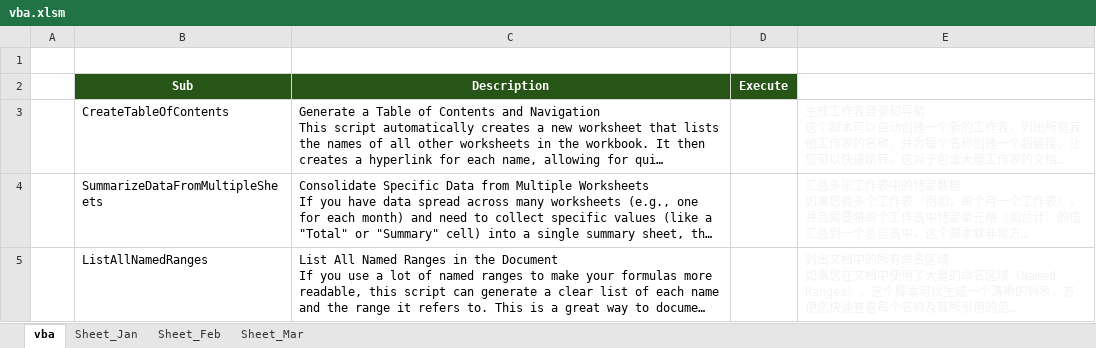
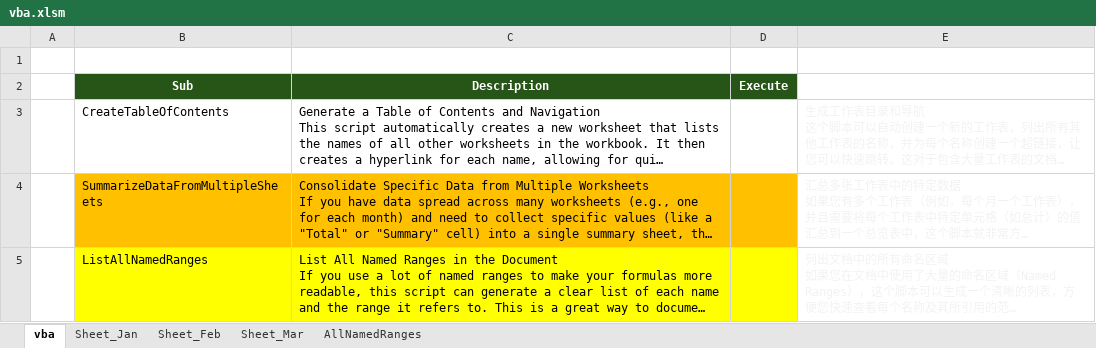
Before and after one commit to znbwork/FileFormatSample, an Excel workbook: excel/xlsm/vba.xlsm, sheet vba, drawn as a sheet; long unchanged cells end in …; values as stored, in another font and other column widths than the file's, no borders; charts and pictures not drawn; the diff names each change by its address in the sheet, - before the commit and + after, or states it on an @@ line.

```diff
--- a/excel/xlsm/vba.xlsm (sheet vba)
+++ b/excel/xlsm/vba.xlsm (sheet vba)
+sheet tab: AllNamedRanges
-B4:D4 fill: none
+B4:D4 fill: #FFC000
-B5:D5 fill: none
+B5:D5 fill: #FFFF00
```
Also changed, not shown: charts or pictures, 1 other file.
